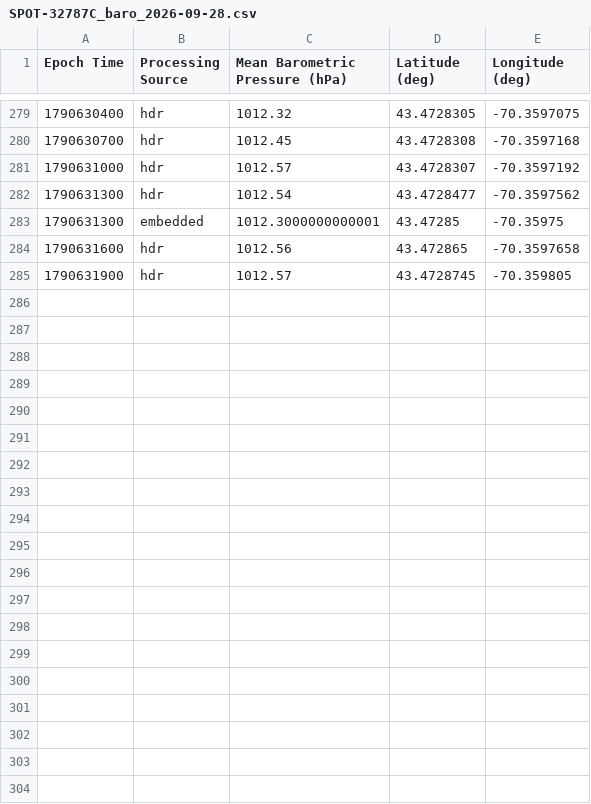
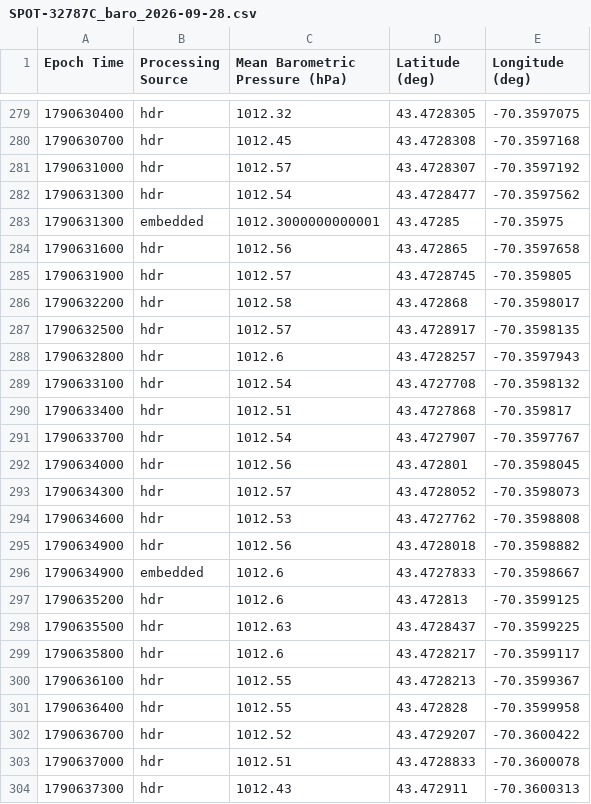
Before and after one commit to ekelting/UNE-Camp-Ellis-SPOT-32787C, a CSV file: data/live/2026/SPOT-32787C_baro_2026-09-28.csv, drawn as a sheet; only a part is shown, gaps mark what is left out; the diff covers the shown part only.

```diff
--- a/data/live/2026/SPOT-32787C_baro_2026-09-28.csv
+++ b/data/live/2026/SPOT-32787C_baro_2026-09-28.csv
@@ -285 +285,20 @@ Epoch Time,Processing Source,Mean Barometric Pressure (hPa),Latitude (deg),Longi
 1790631900,hdr,1012.57,43.4728745,-70.359805
+1790632200,hdr,1012.58,43.472868,-70.3598017
+1790632500,hdr,1012.57,43.4728917,-70.3598135
+1790632800,hdr,1012.6,43.4728257,-70.3597943
+1790633100,hdr,1012.54,43.4727708,-70.3598132
+1790633400,hdr,1012.51,43.4727868,-70.359817
+1790633700,hdr,1012.54,43.4727907,-70.3597767
+1790634000,hdr,1012.56,43.472801,-70.3598045
+1790634300,hdr,1012.57,43.4728052,-70.3598073
+1790634600,hdr,1012.53,43.4727762,-70.3598808
+1790634900,hdr,1012.56,43.4728018,-70.3598882
+1790634900,embedded,1012.6,43.4727833,-70.3598667
+1790635200,hdr,1012.6,43.472813,-70.3599125
+1790635500,hdr,1012.63,43.4728437,-70.3599225
+1790635800,hdr,1012.6,43.4728217,-70.3599117
+1790636100,hdr,1012.55,43.4728213,-70.3599367
+1790636400,hdr,1012.55,43.472828,-70.3599958
+1790636700,hdr,1012.52,43.4729207,-70.3600422
+1790637000,hdr,1012.51,43.4728833,-70.3600078
+1790637300,hdr,1012.43,43.472911,-70.3600313
```
Also changed, not shown: 9 added rows and 7 moved rows elsewhere in this file, data/live/2026/SPOT-32787C_waves_2026-09-28.csv, data/live/SPOT-32787C_status.csv, 7 other files.
